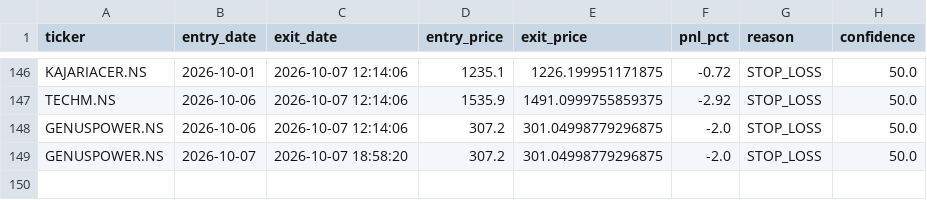
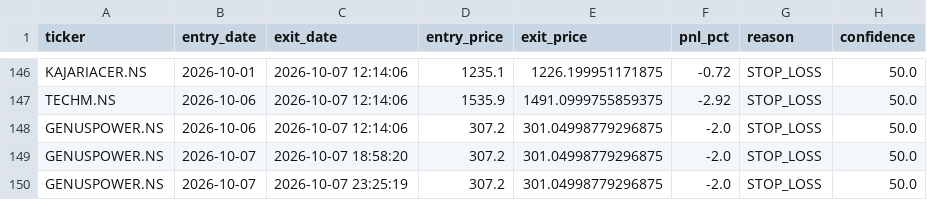
Before and after one commit to kira-stockmarket/ema-backtest, a CSV file: paper_trade_history.csv, drawn as a sheet; only a part is shown, gaps mark what is left out; the diff names each change by its address in the sheet, - before the commit and + after, or states it on an @@ line.

```diff
--- a/paper_trade_history.csv
+++ b/paper_trade_history.csv
+row 150: GENUSPOWER.NS | 2026-10-07 | 2026-10-07 23:25:19 | 307.2 | 301.04998779296875 | -2.0 | STOP_LOSS | 50.0
```
Also changed, not shown: nifty500_broom_breakout_results.csv, 1 other file.
